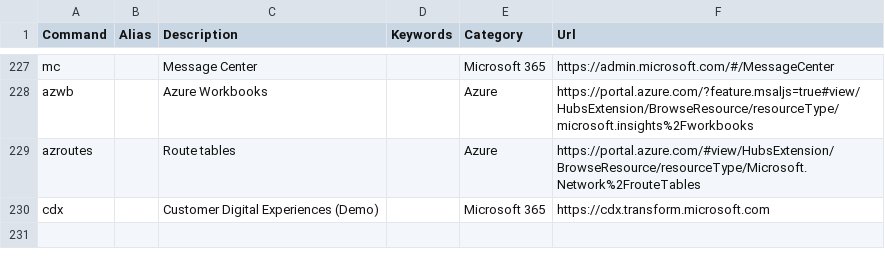
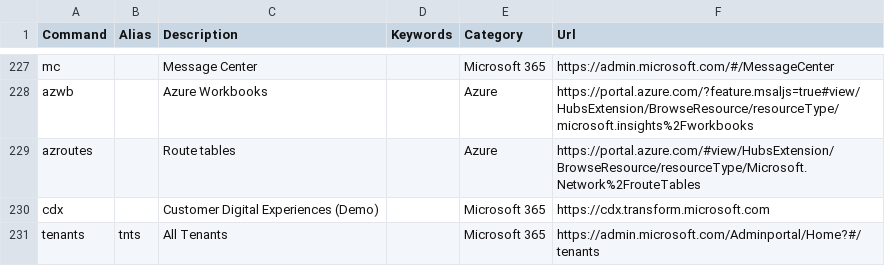
Before and after one commit to merill/cmd, a CSV file: website/config/commands.csv, drawn as a sheet; only a part is shown, gaps mark what is left out; the diff names each change by its address in the sheet, - before the commit and + after, or states it on an @@ line.

Commit message:
Add tenant switcher in M365 to commands
https://github.com/merill/cmd/issues/124

```diff
--- a/website/config/commands.csv
+++ b/website/config/commands.csv
+row 231: tenants | tnts | All Tenants |  | Microsoft 365 | https://admin.microsoft.com/Adminportal/Home?#/tenants
```
